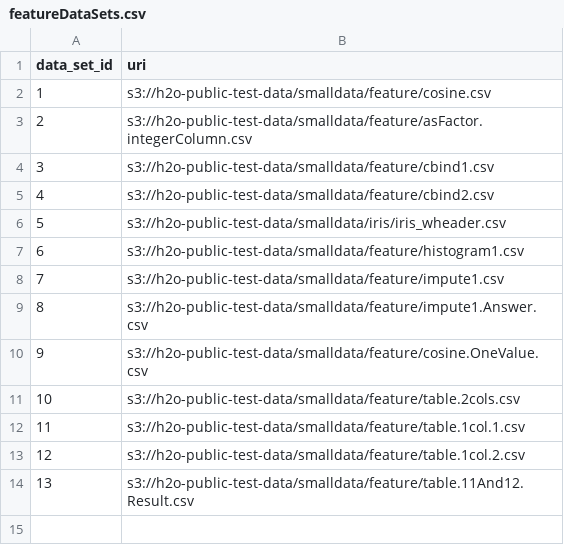
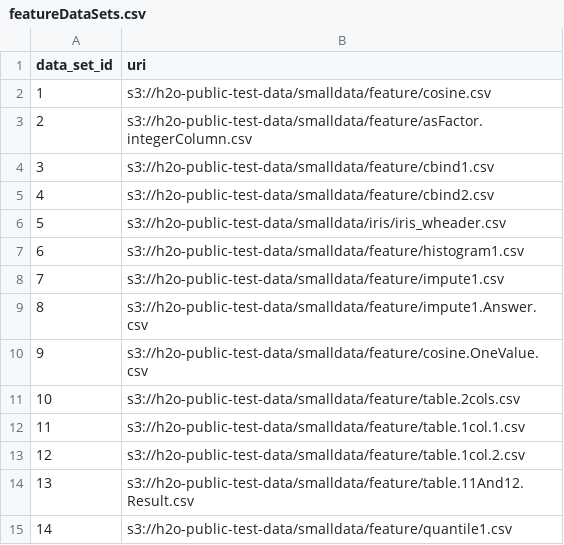
Before and after one commit to Xianen/h2o-3, a CSV file: h2o-test-feature/featureDataSets.csv, drawn as a sheet.

```diff
--- a/h2o-test-feature/featureDataSets.csv
+++ b/h2o-test-feature/featureDataSets.csv
@@ -14 +14,2 @@ data_set_id,uri
 13,s3://h2o-public-test-data/smalldata/feature/table.11And12.Result.csv
+14,s3://h2o-public-test-data/smalldata/feature/quantile1.csv
```
Also changed, not shown: h2o-test-feature/featureTestCases.csv, 1 other file.
